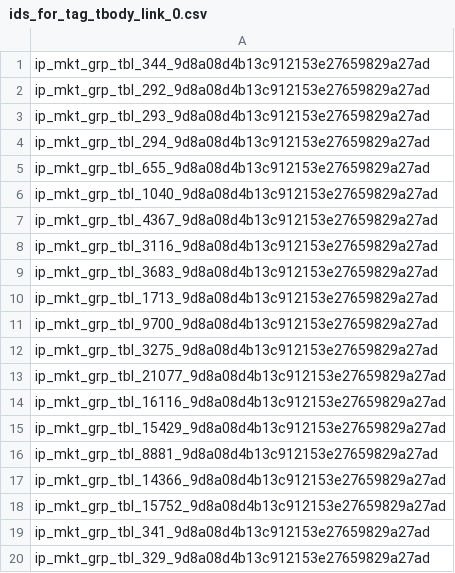
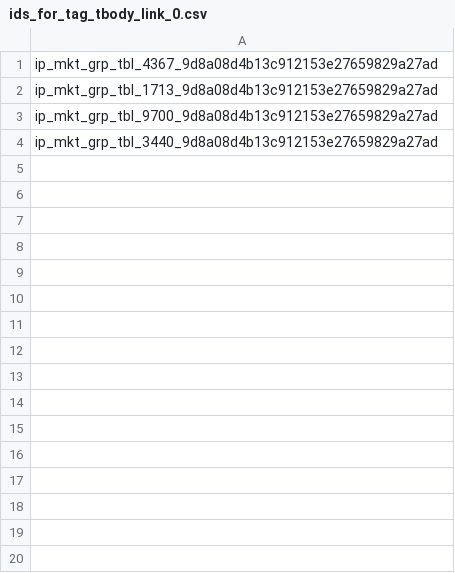
Before and after one commit to Laurence2013/project_accumulator, a CSV file: games_odds/williamHillFiles/tag_name_tbody_attr_ids/ids_for_tag_tbody_link_0.csv, drawn as a sheet.

```diff
--- a/games_odds/williamHillFiles/tag_name_tbody_attr_ids/ids_for_tag_tbody_link_0.csv
+++ b/games_odds/williamHillFiles/tag_name_tbody_attr_ids/ids_for_tag_tbody_link_0.csv
@@ -1,20 +1,4 @@
-ip_mkt_grp_tbl_344_9d8a08d4b13c912153e27659829a27ad
-ip_mkt_grp_tbl_292_9d8a08d4b13c912153e27659829a27ad
-ip_mkt_grp_tbl_293_9d8a08d4b13c912153e27659829a27ad
-ip_mkt_grp_tbl_294_9d8a08d4b13c912153e27659829a27ad
-ip_mkt_grp_tbl_655_9d8a08d4b13c912153e27659829a27ad
-ip_mkt_grp_tbl_1040_9d8a08d4b13c912153e27659829a27ad
 ip_mkt_grp_tbl_4367_9d8a08d4b13c912153e27659829a27ad
-ip_mkt_grp_tbl_3116_9d8a08d4b13c912153e27659829a27ad
-ip_mkt_grp_tbl_3683_9d8a08d4b13c912153e27659829a27ad
 ip_mkt_grp_tbl_1713_9d8a08d4b13c912153e27659829a27ad
 ip_mkt_grp_tbl_9700_9d8a08d4b13c912153e27659829a27ad
-ip_mkt_grp_tbl_3275_9d8a08d4b13c912153e27659829a27ad
-ip_mkt_grp_tbl_21077_9d8a08d4b13c912153e27659829a27ad
-ip_mkt_grp_tbl_16116_9d8a08d4b13c912153e27659829a27ad
-ip_mkt_grp_tbl_15429_9d8a08d4b13c912153e27659829a27ad
-ip_mkt_grp_tbl_8881_9d8a08d4b13c912153e27659829a27ad
-ip_mkt_grp_tbl_14366_9d8a08d4b13c912153e27659829a27ad
-ip_mkt_grp_tbl_15752_9d8a08d4b13c912153e27659829a27ad
-ip_mkt_grp_tbl_341_9d8a08d4b13c912153e27659829a27ad
-ip_mkt_grp_tbl_329_9d8a08d4b13c912153e27659829a27ad
+ip_mkt_grp_tbl_3440_9d8a08d4b13c912153e27659829a27ad
```
Also changed, not shown: games_odds/williamHillFiles/get_match_odds/get_match_odds_link_1.csv, 5 other files.
